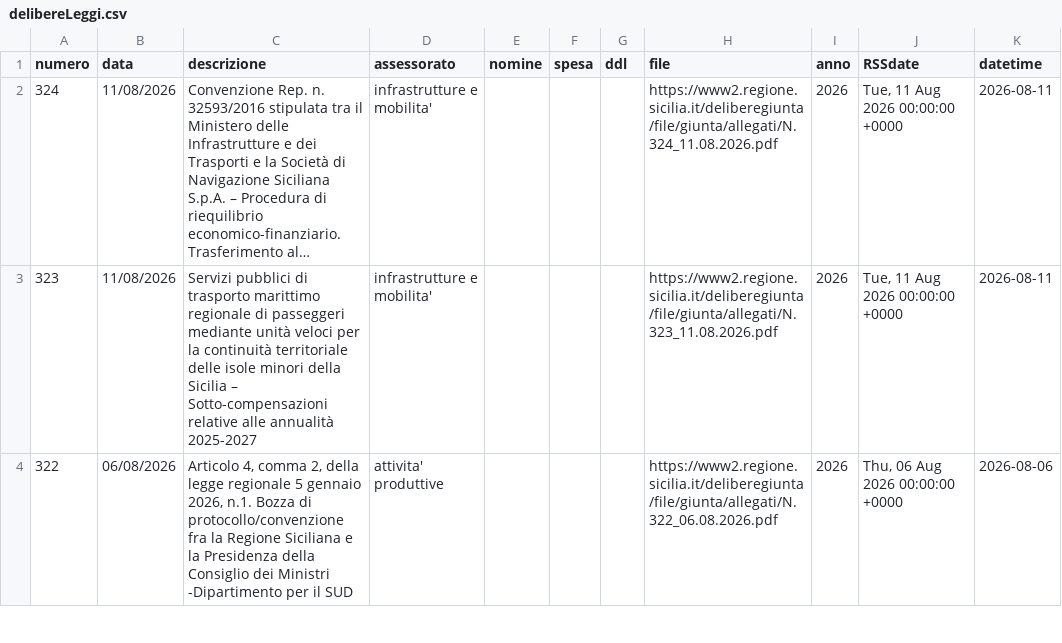
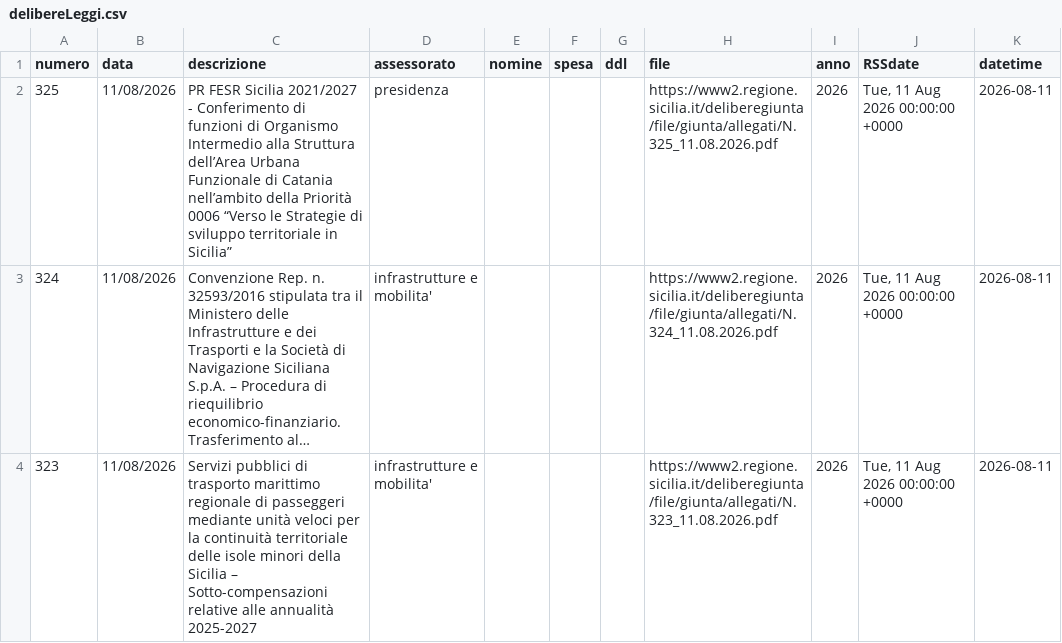
Before and after one commit to opendatasicilia/RSSdisegniLeggeAssembleaRegionaleSiciliana, a CSV file: docs/delibereLeggi.csv, drawn as a sheet; only a part is shown; the shorter side is filled out with more unchanged rows; long unchanged cells end in …; the diff names each change by its address in the sheet, - before the commit and + after, or states it on an @@ line.

```diff
--- a/docs/delibereLeggi.csv
+++ b/docs/delibereLeggi.csv
+row 2: 325 | 11/08/2026 | PR FESR Sicilia 2021/2027 - Conferimento di funzioni di Organismo Intermedio alla Struttura dell’Area Urbana Funzionale di Catania nell’ambito della Priorità 0006 “Verso le Strategie di sviluppo territoriale in Sicilia” | presidenza |  |  |  | https://www2.regione.sicilia.it/deliberegiunta/file/giunta/allegati/N.325_11.08.2026.pdf | 2026 | Tue, 11 Aug 2026 00:00:00 +0000 | 2026-08-11
```
Also changed, not shown: 1 other file.
